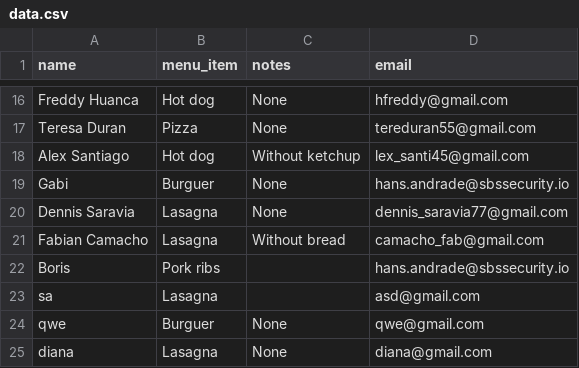
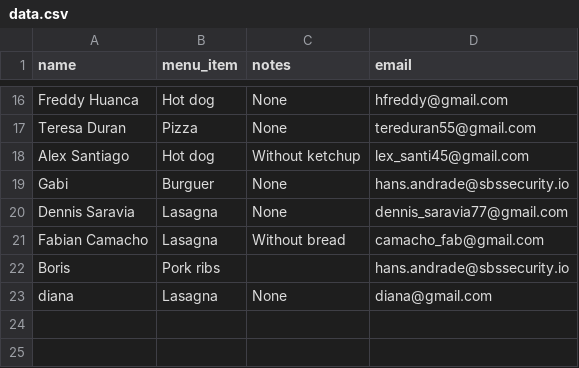
Before and after one commit to AMendez-SBSSecurity/DevSecOps-WebApp-Demo, a CSV file: static/data.csv, drawn as a sheet; only a part is shown, gaps mark what is left out.

Commit message:
Fix items of proof

```diff
--- a/static/data.csv
+++ b/static/data.csv
@@ -22,4 +22,2 @@ Fabian Camacho,Lasagna,Without bread,camacho_fab@gmail.com
 Boris,Pork ribs,,hans.andrade@sbssecurity.io
-sa,Lasagna,,asd@gmail.com
-qwe,Burguer,None,qwe@gmail.com
 diana,Lasagna,None,diana@gmail.com
```
